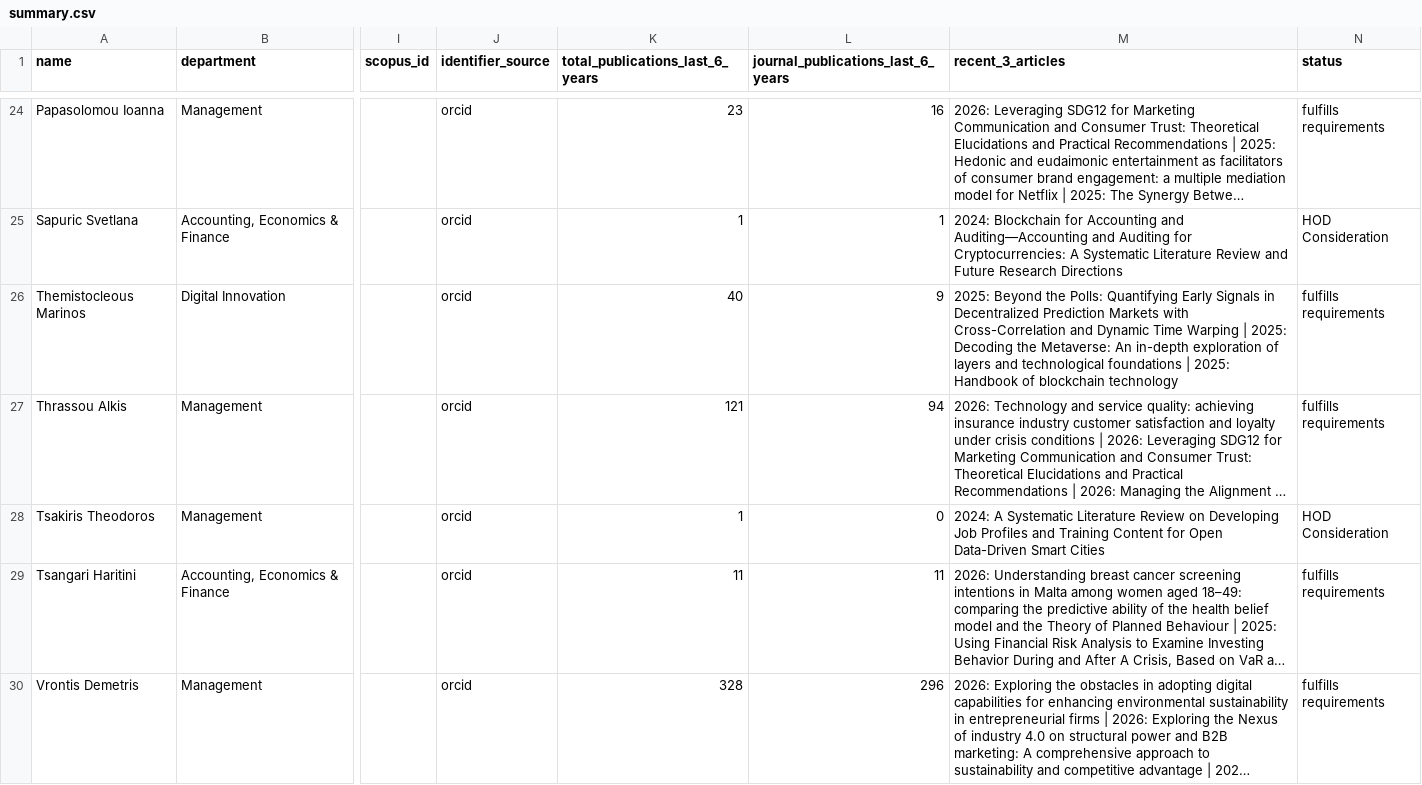
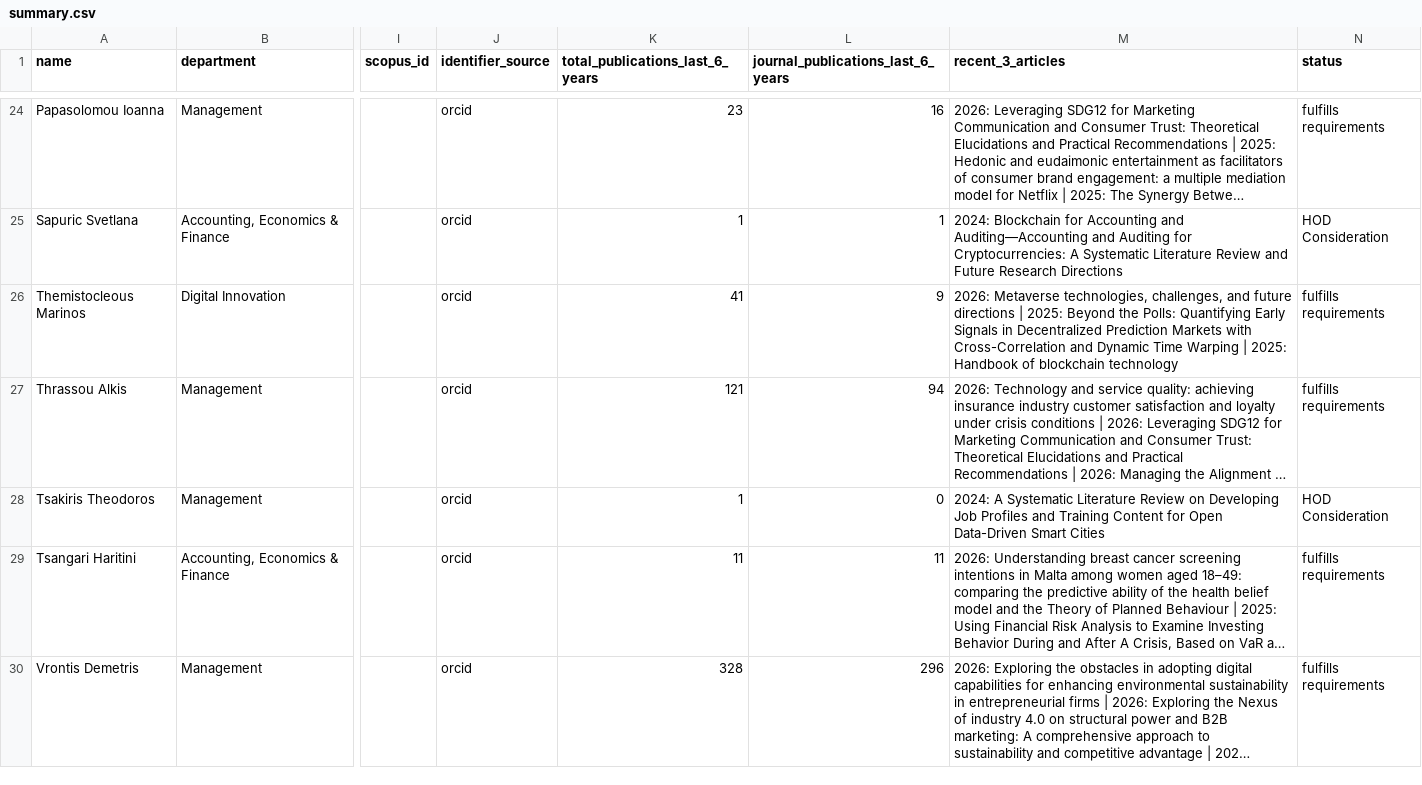
Before and after one commit to annamariasouri/NEXUS, a CSV file: outputs/summary.csv, drawn as a sheet; only a part is shown, gaps mark what is left out; long unchanged cells end in …; the diff covers the shown part only; the diff names each change by its address in the sheet, - before the commit and + after, or states it on an @@ line.

```diff
--- a/outputs/summary.csv
+++ b/outputs/summary.csv
-K26 (total_publications_last_6_years): 40
+K26 (total_publications_last_6_years): 41
-M26 (recent_3_articles): 2025: Beyond the Polls: Quantifying Early Signals in Decentralized Prediction Markets with Cross-Correlation and Dynamic Time Warping | 2025: Decoding the Metaverse: An in-depth exploration of layers and technological foundations | 2025:…
+M26 (recent_3_articles): 2026: Metaverse technologies, challenges, and future directions | 2025: Beyond the Polls: Quantifying Early Signals in Decentralized Prediction Markets with Cross-Correlation and Dynamic Time Warping | 2025:…
```
Also changed, not shown: 3 edited cells elsewhere in this file, outputs/publications_raw.csv.
